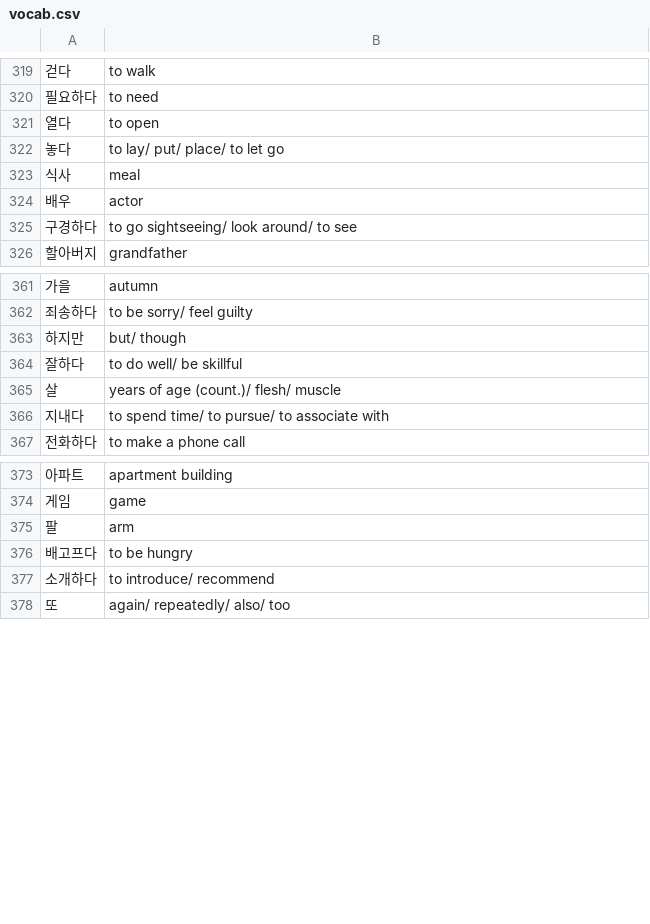
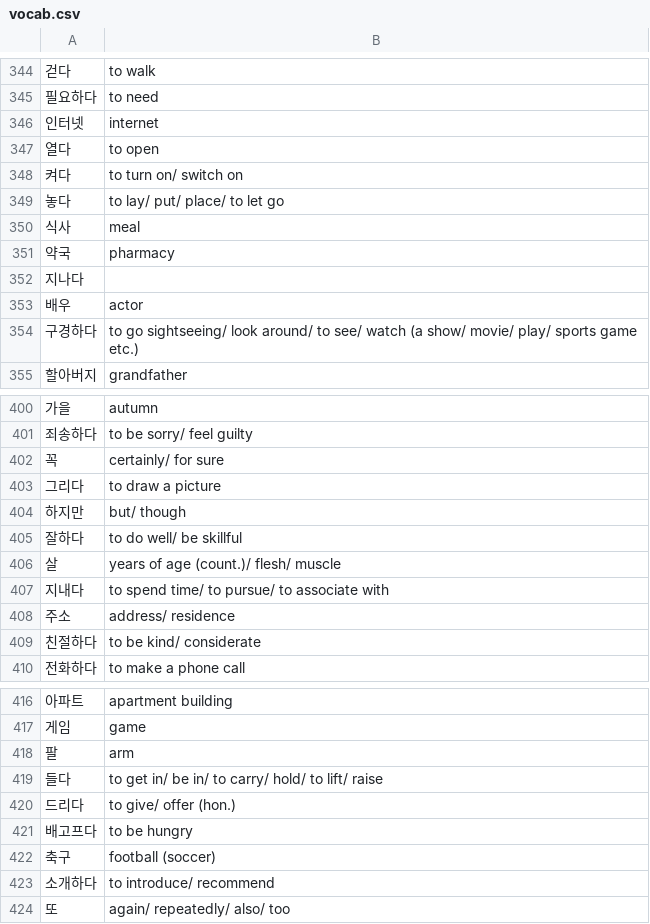
Before and after one commit to kierrrr/lerping, a CSV file: data/vocab.csv, drawn as a sheet; only a part is shown, gaps mark what is left out; addresses are those after the commit; the diff covers the shown part only; the diff names each change by its address in the sheet, - before the commit and + after, or states it on an @@ line.

```diff
--- a/data/vocab.csv
+++ b/data/vocab.csv
+row 346: 인터넷 | internet
+row 348: 켜다 | to turn on/ switch on
+row 351: 약국 | pharmacy
+row 352: 지나다
-B354: …around/ to see
+B354: …around/ to see/ watch (a show/ movie/ play/ sports game etc.)
+row 402: 꼭 | certainly/ for sure
+row 403: 그리다 | to draw a picture
+row 408: 주소 | address/ residence
+row 409: 친절하다 | to be kind/ considerate
+row 419: 들다 | to get in/ be in/ to carry/ hold/ to lift/ raise
+row 420: 드리다 | to give/ offer (hon.)
+row 422: 축구 | football (soccer)
```
Also changed, not shown: 49 added rows, 1 removed row and 4 edited cells elsewhere in this file, 2 other files.
